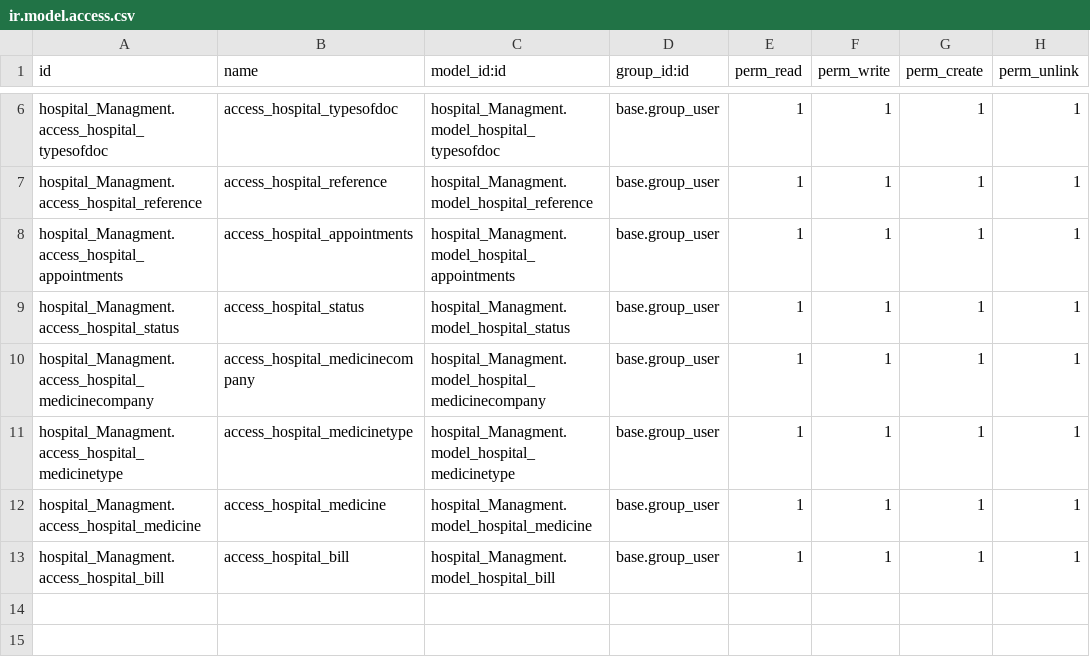
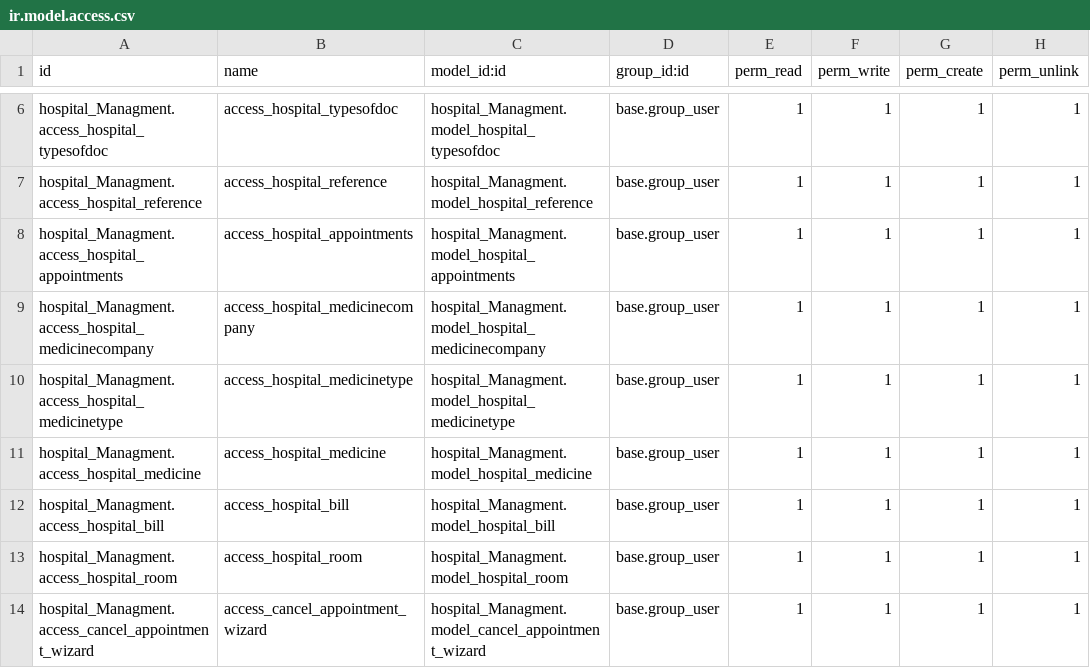
Before and after one commit to harsh-ak/hospital_management, a CSV file: workspace/hospital_Managment/security/ir.model.access.csv, drawn as a sheet; only a part is shown, gaps mark what is left out.

Commit message:
[ADD] wizard and chatter added 2 sept-office

```diff
--- a/workspace/hospital_Managment/security/ir.model.access.csv
+++ b/workspace/hospital_Managment/security/ir.model.access.csv
@@ -8,3 +8,2 @@ hospital_Managment.access_hospital_reference,access_hospital_reference,hospital_
 hospital_Managment.access_hospital_appointments,access_hospital_appointments,hospital_Managment.model_hospital_appointments,base.group_user,1,1,1,1
-hospital_Managment.access_hospital_status,access_hospital_status,hospital_Managment.model_hospital_status,base.group_user,1,1,1,1
 hospital_Managment.access_hospital_medicinecompany,access_hospital_medicinecompany,hospital_Managment.model_hospital_medicinecompany,base.group_user,1,1,1,1
@@ -13 +12,3 @@ hospital_Managment.access_hospital_medicine,access_hospital_medicine,hospital_Ma
 hospital_Managment.access_hospital_bill,access_hospital_bill,hospital_Managment.model_hospital_bill,base.group_user,1,1,1,1
+hospital_Managment.access_hospital_room,access_hospital_room,hospital_Managment.model_hospital_room,base.group_user,1,1,1,1
+hospital_Managment.access_cancel_appointment_wizard,access_cancel_appointment_wizard,hospital_Managment.model_cancel_appointment_wizard,base.group_user,1,1,1,1
```
Also changed, not shown: 18 other files.
